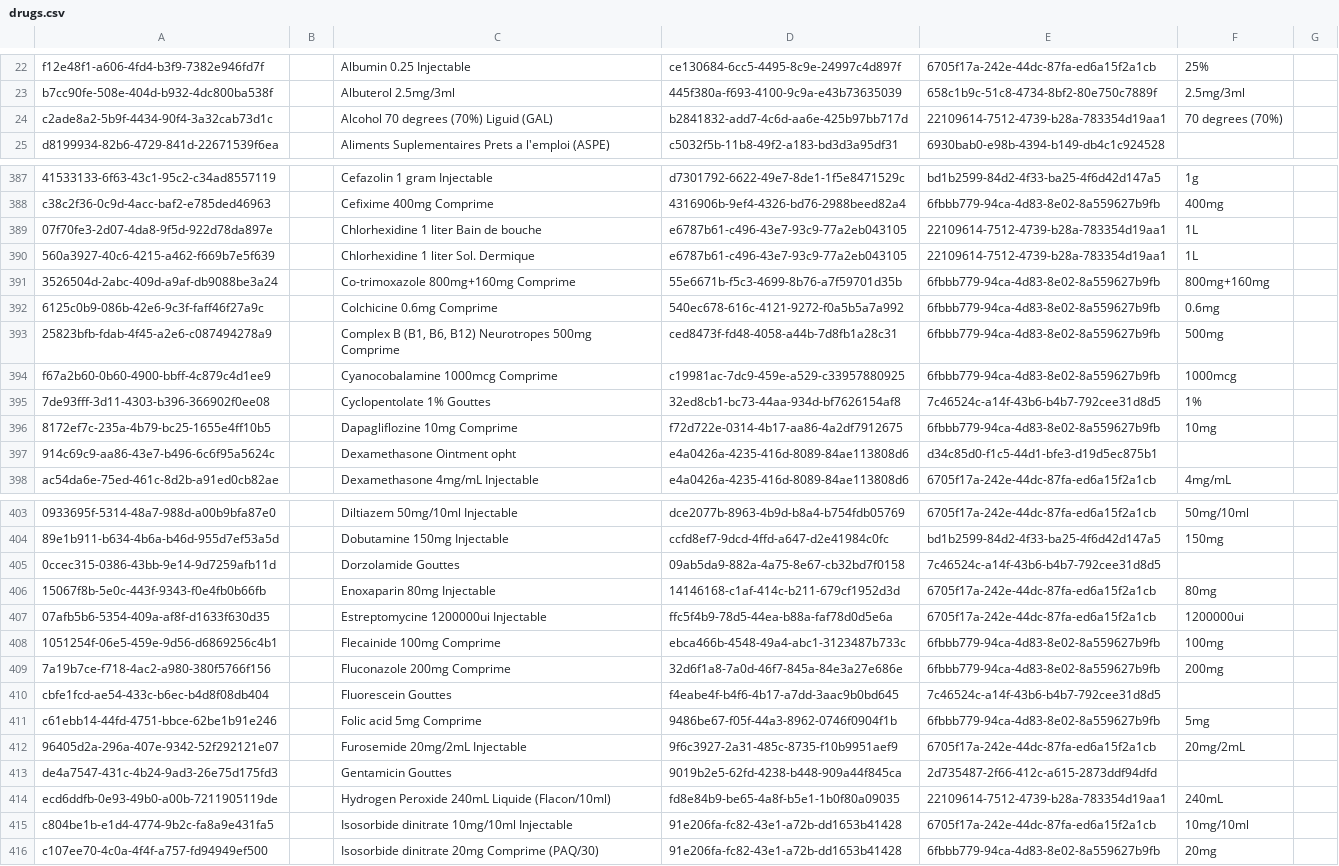
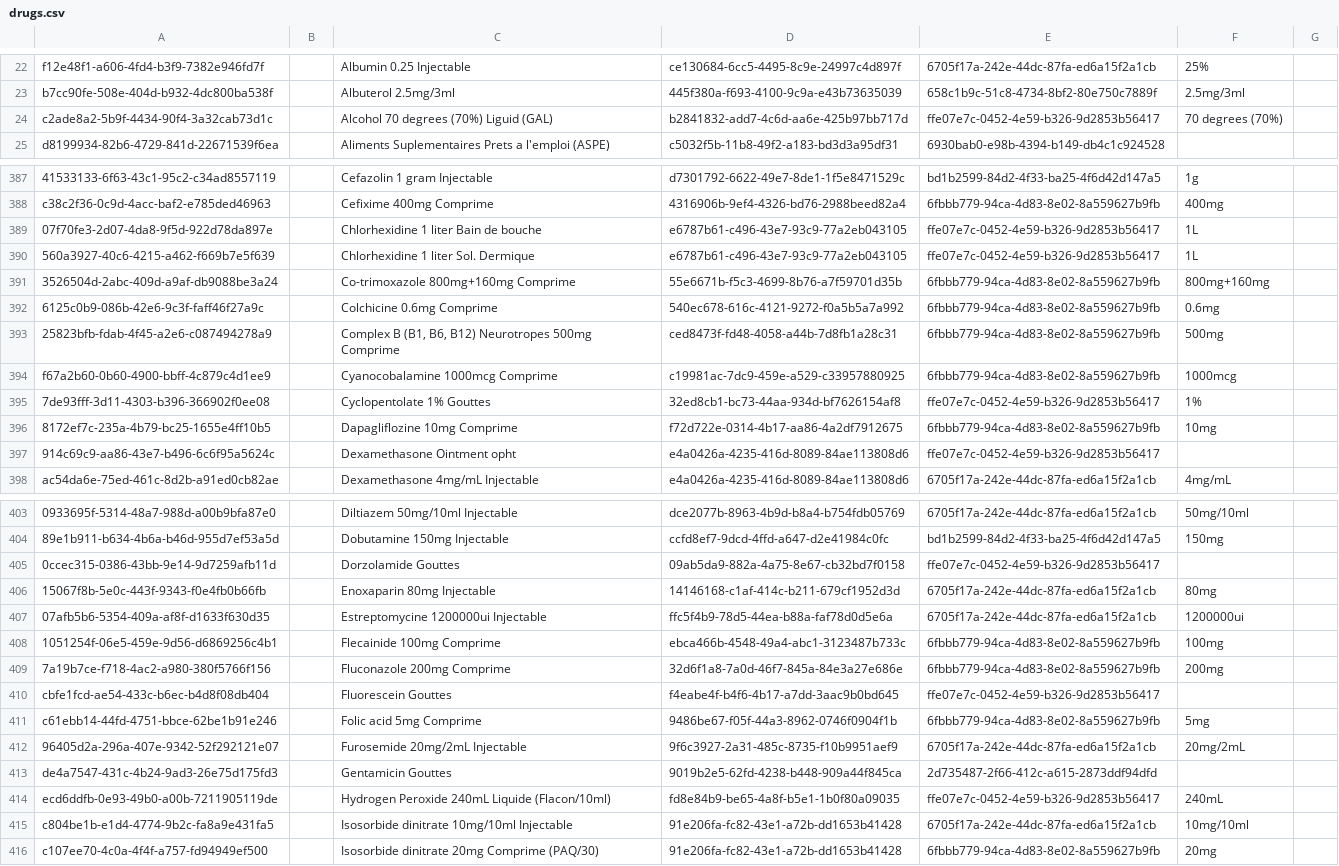
Before and after one commit to CRUDEM/ozone-hsc, a CSV file: configs/openmrs/initializer_config/drugs/drugs.csv, drawn as a sheet; only a part is shown, gaps mark what is left out; the diff covers the shown part only; the diff names each change by its address in the sheet, - before the commit and + after, or states it on an @@ line.

```diff
--- a/configs/openmrs/initializer_config/drugs/drugs.csv
+++ b/configs/openmrs/initializer_config/drugs/drugs.csv
-E24: 22109614-7512-4739-b28a-783354d19aa1
+E24: ffe07e7c-0452-4e59-b326-9d2853b56417
-E389:E390: 22109614-7512-4739-b28a-783354d19aa1
+E389:E390: ffe07e7c-0452-4e59-b326-9d2853b56417
-E395: 7c46524c-a14f-43b6-b4b7-792cee31d8d5
+E395: ffe07e7c-0452-4e59-b326-9d2853b56417
-E397: d34c85d0-f1c5-44d1-bfe3-d19d5ec875b1
+E397: ffe07e7c-0452-4e59-b326-9d2853b56417
-E405: 7c46524c-a14f-43b6-b4b7-792cee31d8d5
+E405: ffe07e7c-0452-4e59-b326-9d2853b56417
-E410: 7c46524c-a14f-43b6-b4b7-792cee31d8d5
+E410: ffe07e7c-0452-4e59-b326-9d2853b56417
-E414: 22109614-7512-4739-b28a-783354d19aa1
+E414: ffe07e7c-0452-4e59-b326-9d2853b56417
```
Also changed, not shown: 19 edited cells elsewhere in this file, configs/odoo/initializer_config/units_of_measure/product.uom.csv.
